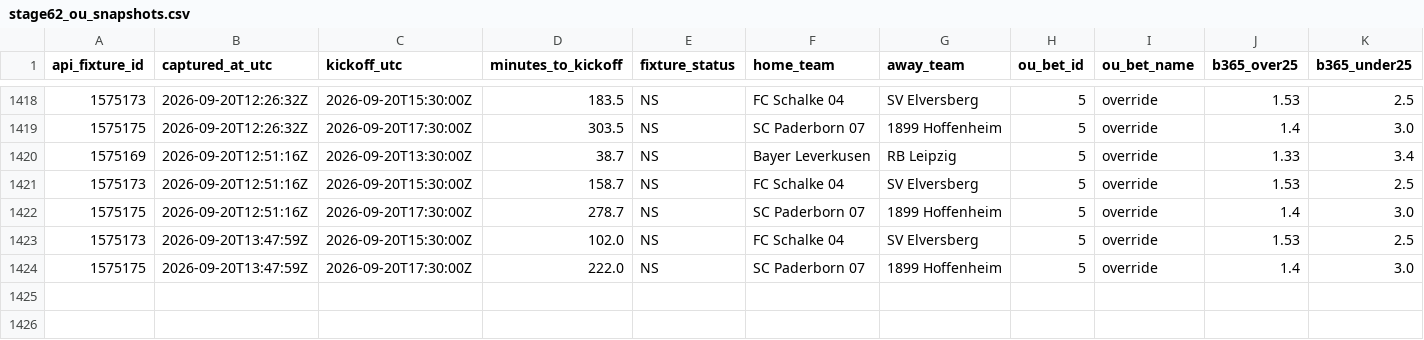
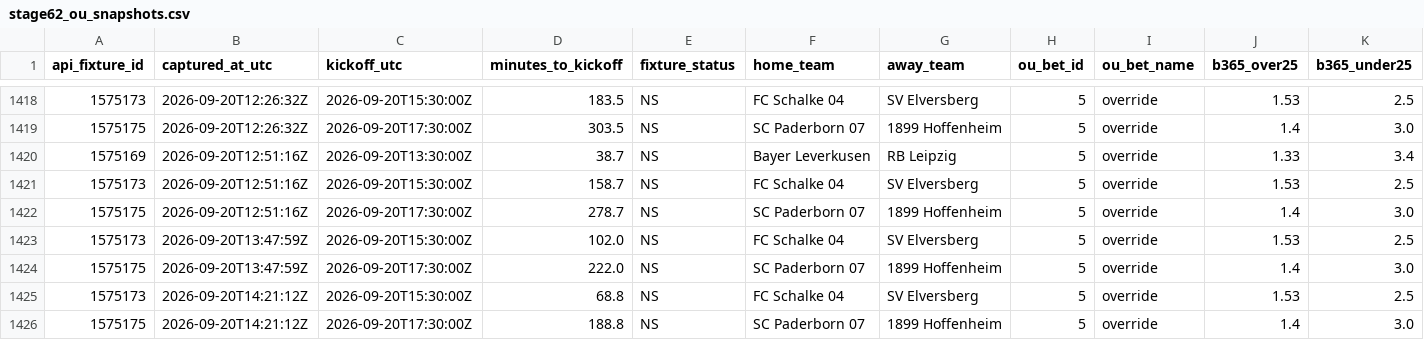
Before and after one commit to nekakoval-crypto/football-data-bridge, a CSV file: ops/stage62_ou_snapshots.csv, drawn as a sheet; only a part is shown, gaps mark what is left out; rows hold the shown columns only; the diff names each change by its address in the sheet, - before the commit and + after, or states it on an @@ line.

Commit message:
Stage 62 Bundesliga O-U steam watch update

```diff
--- a/ops/stage62_ou_snapshots.csv
+++ b/ops/stage62_ou_snapshots.csv
+row 1425: 1575173 | 2026-09-20T14:21:12Z | 2026-09-20T15:30:00Z | 68.8 | NS | FC Schalke 04 | SV Elversberg | 5 | override | 1.53 | 2.5
+row 1426: 1575175 | 2026-09-20T14:21:12Z | 2026-09-20T17:30:00Z | 188.8 | NS | SC Paderborn 07 | 1899 Hoffenheim | 5 | override | 1.4 | 3.0
```
Also changed, not shown: 1 other file.
